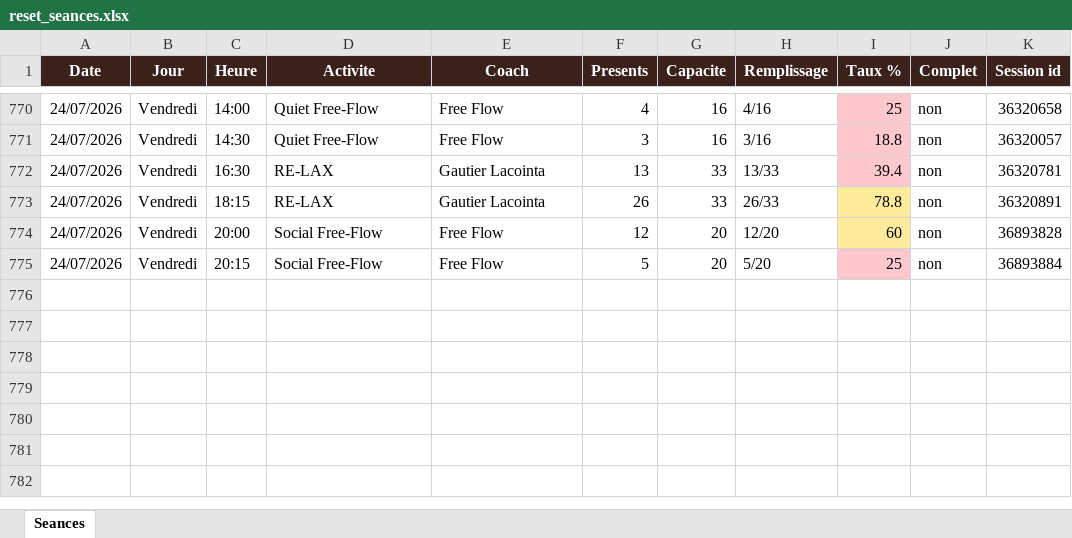
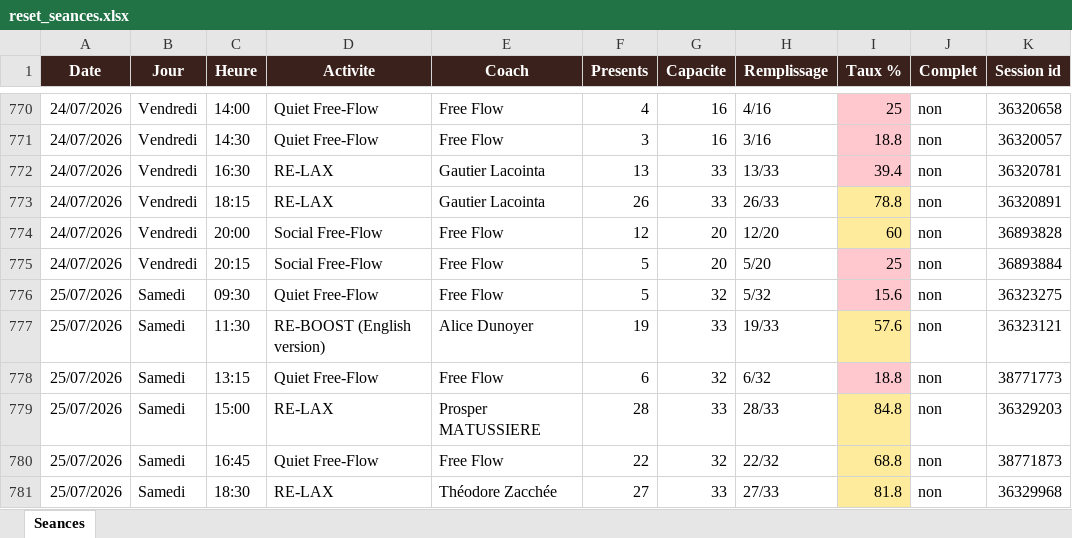
Before and after one commit to sbbb-git/reset, an Excel workbook: reset_seances.xlsx, sheet Seances, drawn as a sheet; only a part is shown, gaps mark what is left out; values as stored, in another font and other column widths than the file's, no borders; the diff names each change by its address in the sheet, - before the commit and + after, or states it on an @@ line.

```diff
--- a/reset_seances.xlsx (sheet Seances)
+++ b/reset_seances.xlsx (sheet Seances)
+row 776: 25/07/2026 | Samedi | 09:30 | Quiet Free-Flow | Free Flow | 5 | 32 | 5/32 | 15.6 | non | 36323275
+row 777: 25/07/2026 | Samedi | 11:30 | RE-BOOST (English version) | Alice Dunoyer | 19 | 33 | 19/33 | 57.6 | non | 36323121
+row 778: 25/07/2026 | Samedi | 13:15 | Quiet Free-Flow | Free Flow | 6 | 32 | 6/32 | 18.8 | non | 38771773
+row 779: 25/07/2026 | Samedi | 15:00 | RE-LAX | Prosper MATUSSIERE | 28 | 33 | 28/33 | 84.8 | non | 36329203
+row 780: 25/07/2026 | Samedi | 16:45 | Quiet Free-Flow | Free Flow | 22 | 32 | 22/32 | 68.8 | non | 38771873
+row 781: 25/07/2026 | Samedi | 18:30 | RE-LAX | Théodore Zacchée | 27 | 33 | 27/33 | 81.8 | non | 36329968
```
Also changed, not shown: 3 other files.
